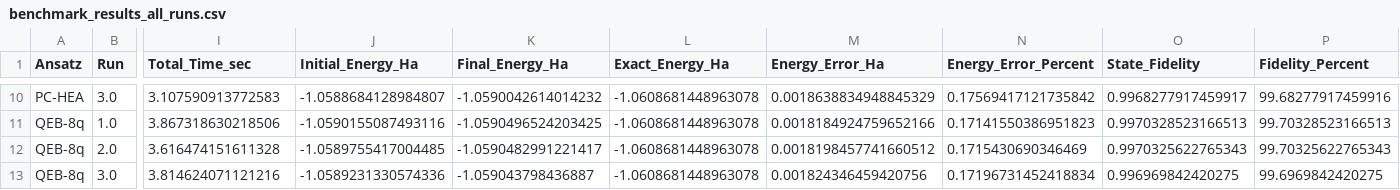
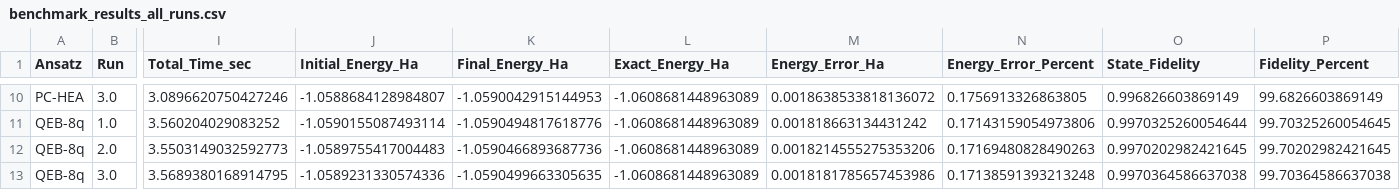
Before and after one commit to ChenyangJinEric/C191A_group_project, a CSV file: benchmark_results_all_runs.csv, drawn as a sheet; only a part is shown, gaps mark what is left out; the diff covers the shown part only; the diff names each change by its address in the sheet, - before the commit and + after, or states it on an @@ line.

```diff
--- a/benchmark_results_all_runs.csv
+++ b/benchmark_results_all_runs.csv
-I10 (Total_Time_sec): 3.107590913772583
+I10 (Total_Time_sec): 3.0896620750427246
-K10 (Final_Energy_Ha): -1.0590042614014232
+K10 (Final_Energy_Ha): -1.0590042915144953
-L10:L13 (Exact_Energy_Ha): -1.0608681448963078
+L10:L13 (Exact_Energy_Ha): -1.0608681448963089
-M10 (Energy_Error_Ha): 0.0018638834948845329
+M10 (Energy_Error_Ha): 0.0018638533818136072
-N10 (Energy_Error_Percent): 0.17569417121735842
+N10 (Energy_Error_Percent): 0.1756913326863805
-O10 (State_Fidelity): 0.9968277917459917
+O10 (State_Fidelity): 0.996826603869149
-P10 (Fidelity_Percent): 99.68277917459916
+P10 (Fidelity_Percent): 99.6826603869149
-I11 (Total_Time_sec): 3.867318630218506
+I11 (Total_Time_sec): 3.560204029083252
-J11 (Initial_Energy_Ha): -1.0590155087493116
+J11 (Initial_Energy_Ha): -1.0590155087493114
-K11 (Final_Energy_Ha): -1.0590496524203425
+K11 (Final_Energy_Ha): -1.0590494817618776
-M11 (Energy_Error_Ha): 0.0018184924759652166
+M11 (Energy_Error_Ha): 0.001818663134431242
-N11 (Energy_Error_Percent): 0.17141550386951823
+N11 (Energy_Error_Percent): 0.17143159054973806
-O11 (State_Fidelity): 0.9970328523166513
+O11 (State_Fidelity): 0.9970325260054644
-P11 (Fidelity_Percent): 99.70328523166513
+P11 (Fidelity_Percent): 99.70325260054645
-I12 (Total_Time_sec): 3.616474151611328
+I12 (Total_Time_sec): 3.5503149032592773
-J12 (Initial_Energy_Ha): -1.0589755417004485
+J12 (Initial_Energy_Ha): -1.0589755417004483
-K12 (Final_Energy_Ha): -1.0590482991221417
+K12 (Final_Energy_Ha): -1.0590466893687736
-M12 (Energy_Error_Ha): 0.0018198457741660512
+M12 (Energy_Error_Ha): 0.0018214555275353206
-N12 (Energy_Error_Percent): 0.1715430690346469
+N12 (Energy_Error_Percent): 0.17169480828490263
-O12 (State_Fidelity): 0.9970325622765343
+O12 (State_Fidelity): 0.9970202982421645
-P12 (Fidelity_Percent): 99.70325622765343
+P12 (Fidelity_Percent): 99.70202982421645
-I13 (Total_Time_sec): 3.814624071121216
+I13 (Total_Time_sec): 3.5689380168914795
-K13 (Final_Energy_Ha): -1.059043798436887
+K13 (Final_Energy_Ha): -1.0590499663305635
-M13 (Energy_Error_Ha): 0.001824346459420756
+M13 (Energy_Error_Ha): 0.0018181785657453986
-N13 (Energy_Error_Percent): 0.17196731452418834
+N13 (Energy_Error_Percent): 0.17138591393213248
-O13 (State_Fidelity): 0.996969842420275
+O13 (State_Fidelity): 0.9970364586637038
-P13 (Fidelity_Percent): 99.6969842420275
+P13 (Fidelity_Percent): 99.70364586637038
```
Also changed, not shown: 96 edited cells elsewhere in this file, benchmark_comparison_summary.csv, benchmark_results_aggregated.csv, 8 other files.
